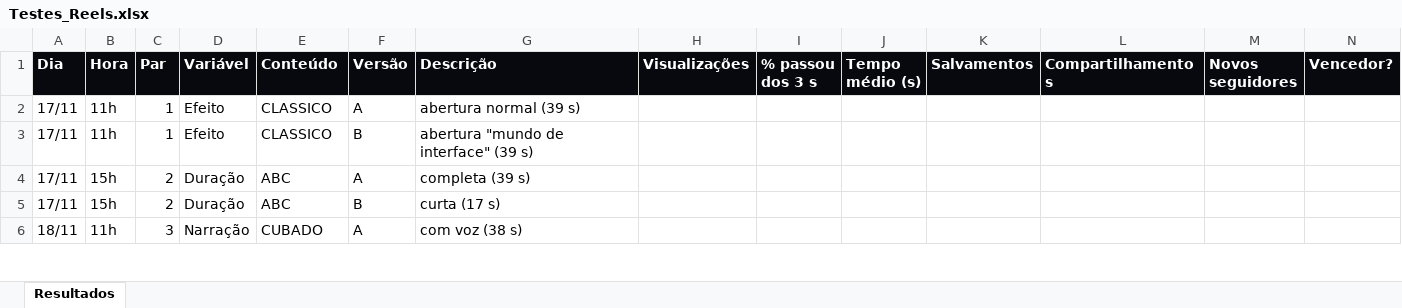
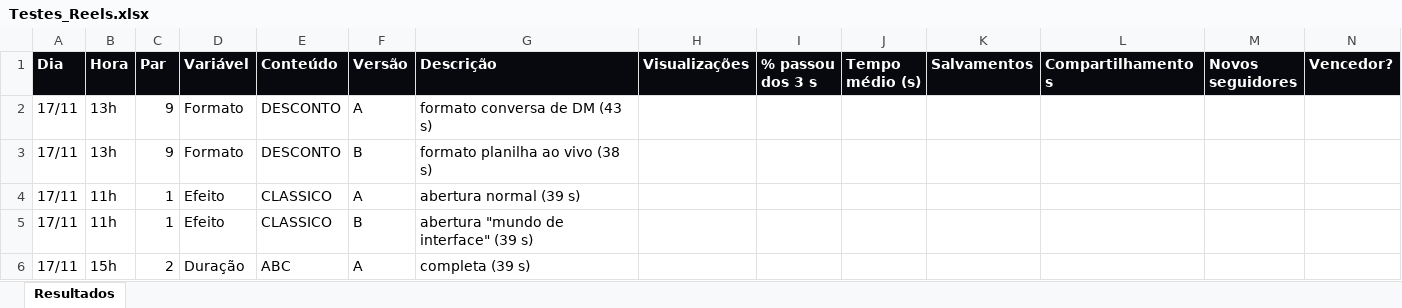
Before and after one commit to augustosilvap-ops/playtimeguitarshop, an Excel workbook: augusto/entregas/testes_reels/Testes_Reels.xlsx, sheet Resultados, drawn as a sheet; only a part is shown; the shorter side is filled out with more unchanged rows; values as stored, in another font and other column widths than the file's, no borders; the diff names each change by its address in the sheet, - before the commit and + after, or states it on an @@ line.

```diff
--- a/augusto/entregas/testes_reels/Testes_Reels.xlsx (sheet Resultados)
+++ b/augusto/entregas/testes_reels/Testes_Reels.xlsx (sheet Resultados)
+row 2: 17/11 | 13h | 9 | Formato | DESCONTO | A | formato conversa de DM (43 s)
+row 3: 17/11 | 13h | 9 | Formato | DESCONTO | B | formato planilha ao vivo (38 s)
```
Also changed, not shown: 4 other files.
